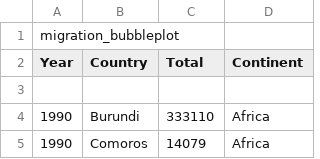
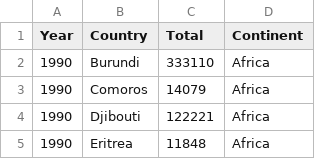
Before and after one commit to zindzi-mogaka/FIT3179, a CSV file: data/migration_bubbleplot.csv, drawn as a sheet; only a part is shown; the shorter side is filled out with more unchanged rows; the diff names each change by its address in the sheet, - before the commit and + after, or states it on an @@ line.

Commit message:
Add files via upload

```diff
--- a/data/migration_bubbleplot.csv
+++ b/data/migration_bubbleplot.csv
-row 1: migration_bubbleplot
-row 3: (empty)
```
